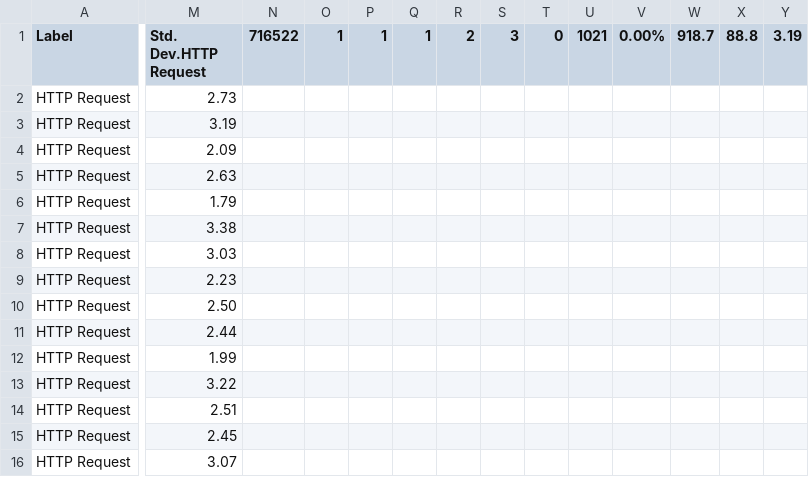
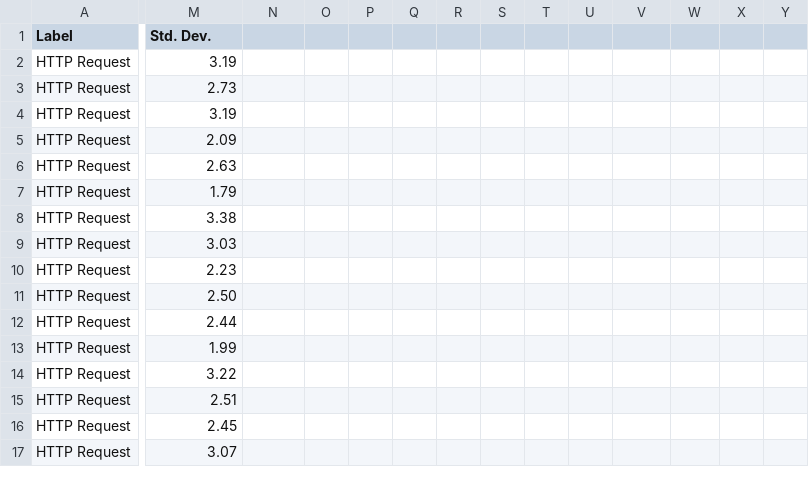
Before and after one commit to xlight05/ballerina-performance-cloud, a CSV file: summary/eks1.csv, drawn as a sheet; only a part is shown, gaps mark what is left out; rows hold the shown columns only; the diff names each change by its address in the sheet, - before the commit and + after, or states it on an @@ line.

Commit message:
Update eks1.csv

```diff
--- a/summary/eks1.csv
+++ b/summary/eks1.csv
-M1: Std. Dev.HTTP Request
+M1: Std. Dev.
-N1: 716522
+N1: (empty)
-O1: 1
+O1: (empty)
-P1: 1
+P1: (empty)
-Q1: 1
+Q1: (empty)
-R1: 2
+R1: (empty)
-S1: 3
+S1: (empty)
-T1: 0
+T1: (empty)
-U1: 1021
+U1: (empty)
-V1: 0.00%
+V1: (empty)
-W1: 918.7
+W1: (empty)
-X1: 88.8
+X1: (empty)
-Y1: 3.19
+Y1: (empty)
+row 2: HTTP Request | 3.19
```
